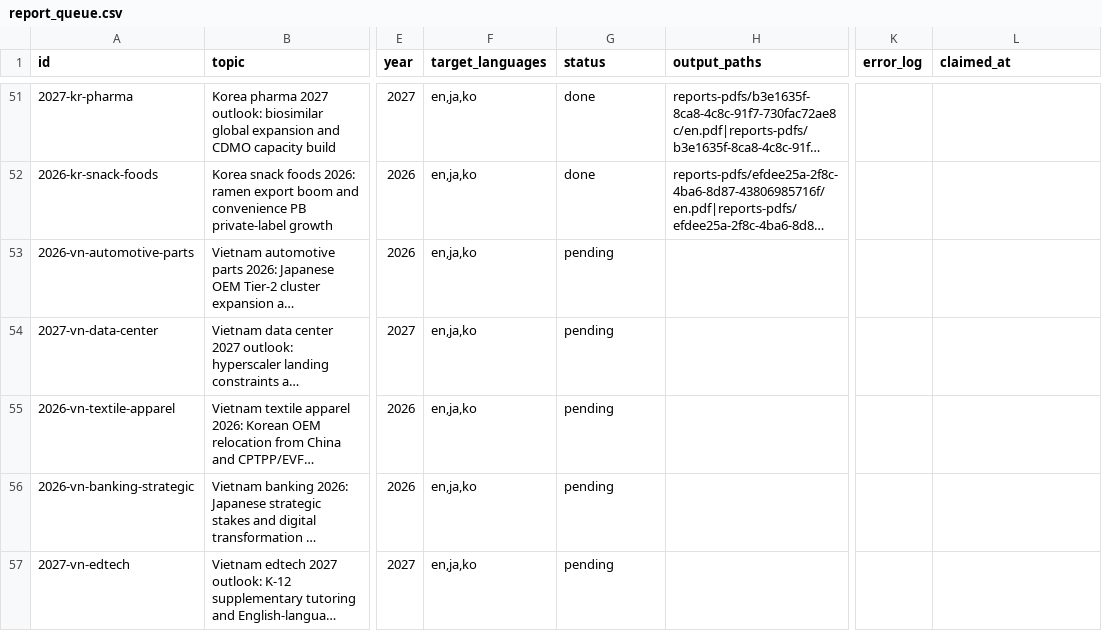
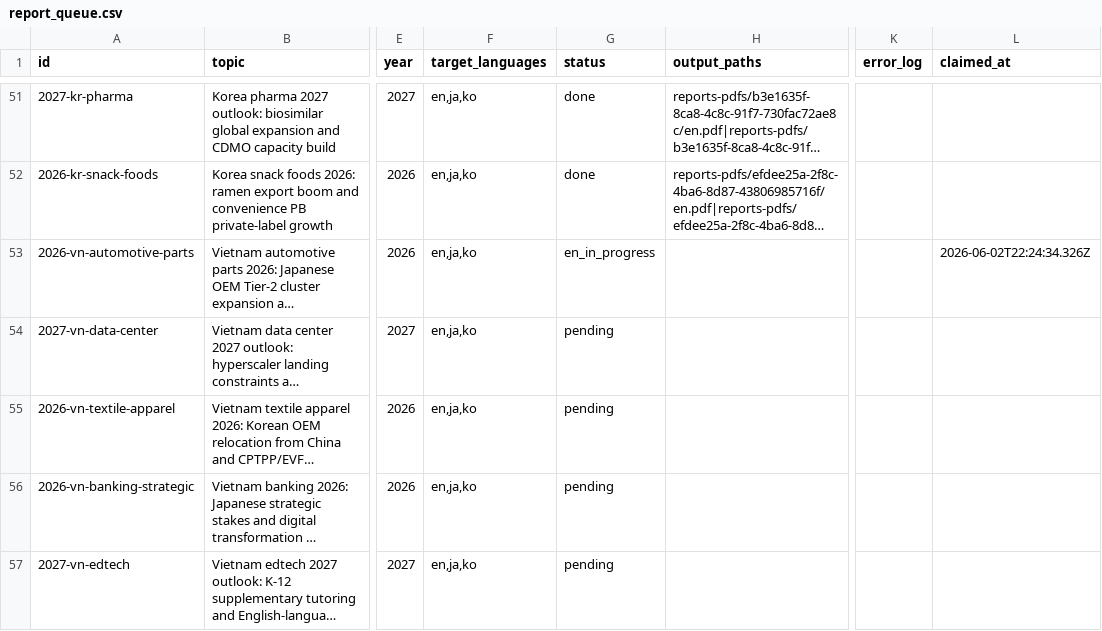
Before and after one commit to henryvn2004-arch/kira-research, a CSV file: data/report_queue.csv, drawn as a sheet; only a part is shown, gaps mark what is left out; long unchanged cells end in …; the diff names each change by its address in the sheet, - before the commit and + after, or states it on an @@ line.

Commit message:
batch: claim 2026-vn-automotive-parts for EN gen

```diff
--- a/data/report_queue.csv
+++ b/data/report_queue.csv
-G53 (status): pending
+G53 (status): en_in_progress
-L53 (claimed_at): (empty)
+L53 (claimed_at): 2026-06-02T22:24:34.326Z
```
